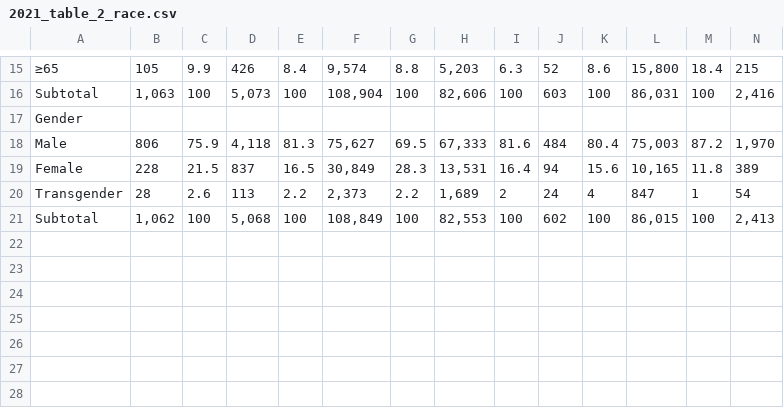
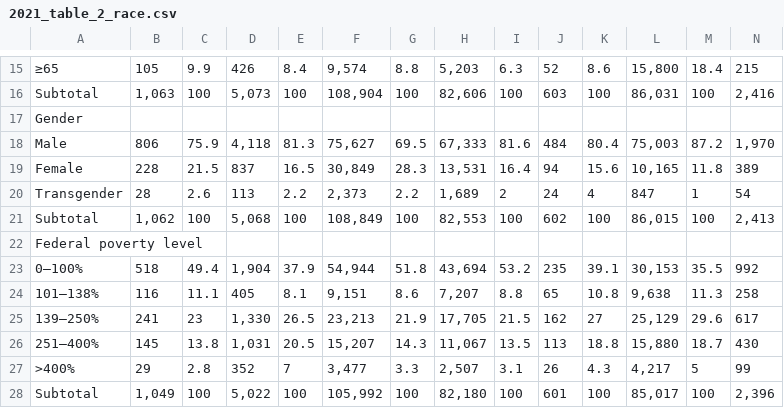
Before and after one commit to tfojo1/jheem_analyses, a CSV file: applications/ryan_white/ryan_white_data/adap_clients/2021_national/2021_table_2_race.csv, drawn as a sheet; only a part is shown, gaps mark what is left out; rows hold the shown columns only; the diff names each change by its address in the sheet, - before the commit and + after, or states it on an @@ line.

Commit message:
updated national data with income distribution

```diff
--- a/applications/ryan_white/ryan_white_data/adap_clients/2021_national/2021_table_2_race.csv
+++ b/applications/ryan_white/ryan_white_data/adap_clients/2021_national/2021_table_2_race.csv
+row 22: Federal poverty level
+row 23: 0–100% | 518 | 49.4 | 1,904 | 37.9 | 54,944 | 51.8 | 43,694 | 53.2 | 235 | 39.1 | 30,153 | 35.5 | 992
+row 24: 101–138% | 116 | 11.1 | 405 | 8.1 | 9,151 | 8.6 | 7,207 | 8.8 | 65 | 10.8 | 9,638 | 11.3 | 258
+row 25: 139–250% | 241 | 23 | 1,330 | 26.5 | 23,213 | 21.9 | 17,705 | 21.5 | 162 | 27 | 25,129 | 29.6 | 617
+row 26: 251–400% | 145 | 13.8 | 1,031 | 20.5 | 15,207 | 14.3 | 11,067 | 13.5 | 113 | 18.8 | 15,880 | 18.7 | 430
+row 27: >400% | 29 | 2.8 | 352 | 7 | 3,477 | 3.3 | 2,507 | 3.1 | 26 | 4.3 | 4,217 | 5 | 99
+row 28: Subtotal | 1,049 | 100 | 5,022 | 100 | 105,992 | 100 | 82,180 | 100 | 601 | 100 | 85,017 | 100 | 2,396
```
Also changed, not shown: applications/ryan_white/ryan_white_data/adap_clients/2020_national/2020_table_2_race.csv, applications/ryan_white/ryan_white_data/adap_clients/2020_national/2020_table_3_sex.csv, 3 other files.
